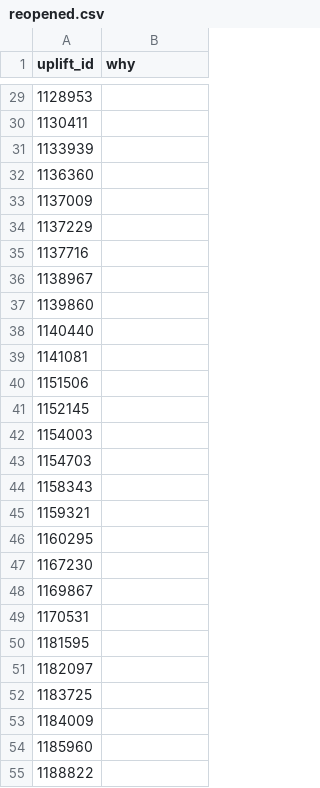
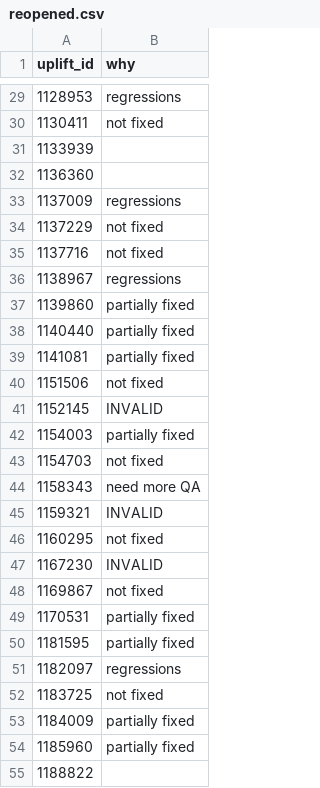
Before and after one commit to marco-c/uplift-analysis, a CSV file: manual_classification/reoccurrence/reopened.csv, drawn as a sheet; only a part is shown, gaps mark what is left out; the diff covers the shown part only.

```diff
--- a/manual_classification/reoccurrence/reopened.csv
+++ b/manual_classification/reoccurrence/reopened.csv
@@ -29,27 +29,27 @@ uplift_id,why
-1128953,
-1130411,
+1128953,regressions
+1130411,not fixed
 1133939,
 1136360,
-1137009,
-1137229,
-1137716,
-1138967,
-1139860,
-1140440,
-1141081,
-1151506,
-1152145,
-1154003,
-1154703,
-1158343,
-1159321,
-1160295,
-1167230,
-1169867,
-1170531,
-1181595,
-1182097,
-1183725,
-1184009,
-1185960,
+1137009,regressions
+1137229,not fixed
+1137716,not fixed
+1138967,regressions
+1139860,partially fixed
+1140440,partially fixed
+1141081,partially fixed
+1151506,not fixed
+1152145,INVALID
+1154003,partially fixed
+1154703,not fixed
+1158343,need more QA
+1159321,INVALID
+1160295,not fixed
+1167230,INVALID
+1169867,not fixed
+1170531,partially fixed
+1181595,partially fixed
+1182097,regressions
+1183725,not fixed
+1184009,partially fixed
+1185960,partially fixed
 1188822,
```
Also changed, not shown: 63 edited cells elsewhere in this file.
